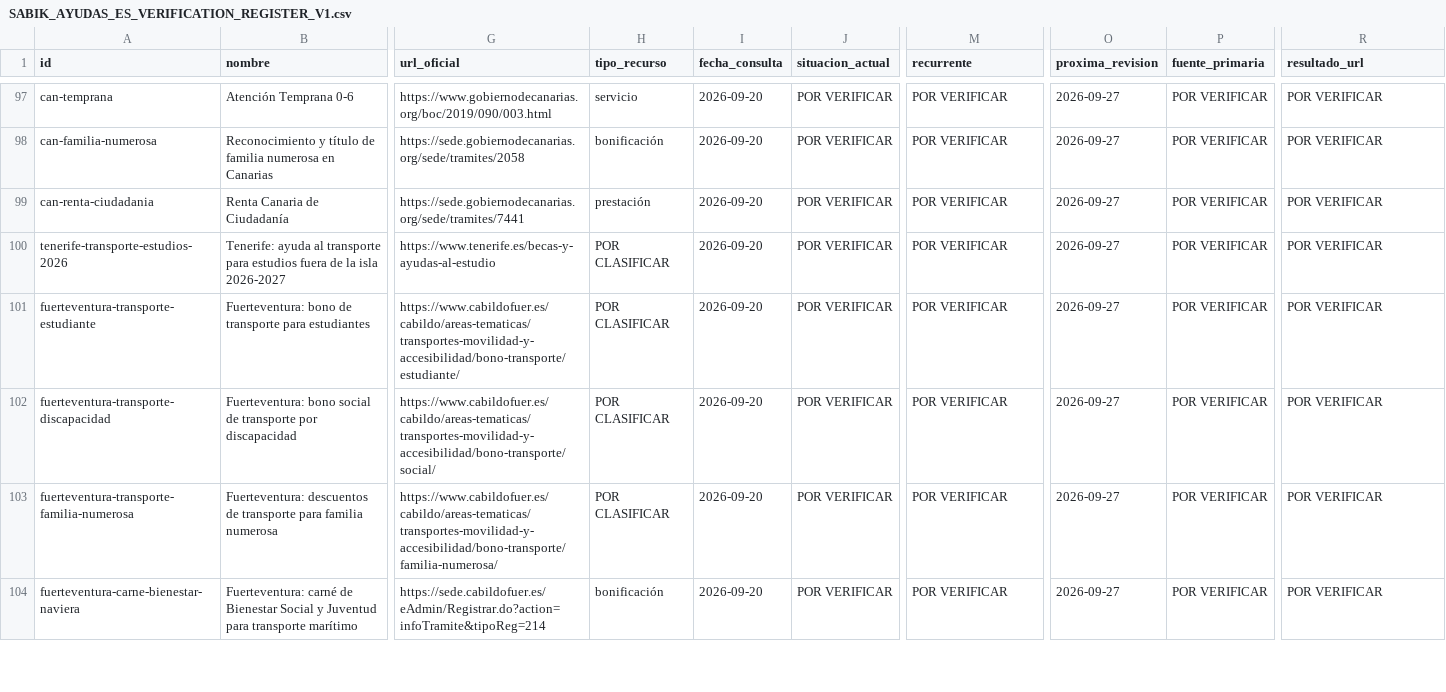
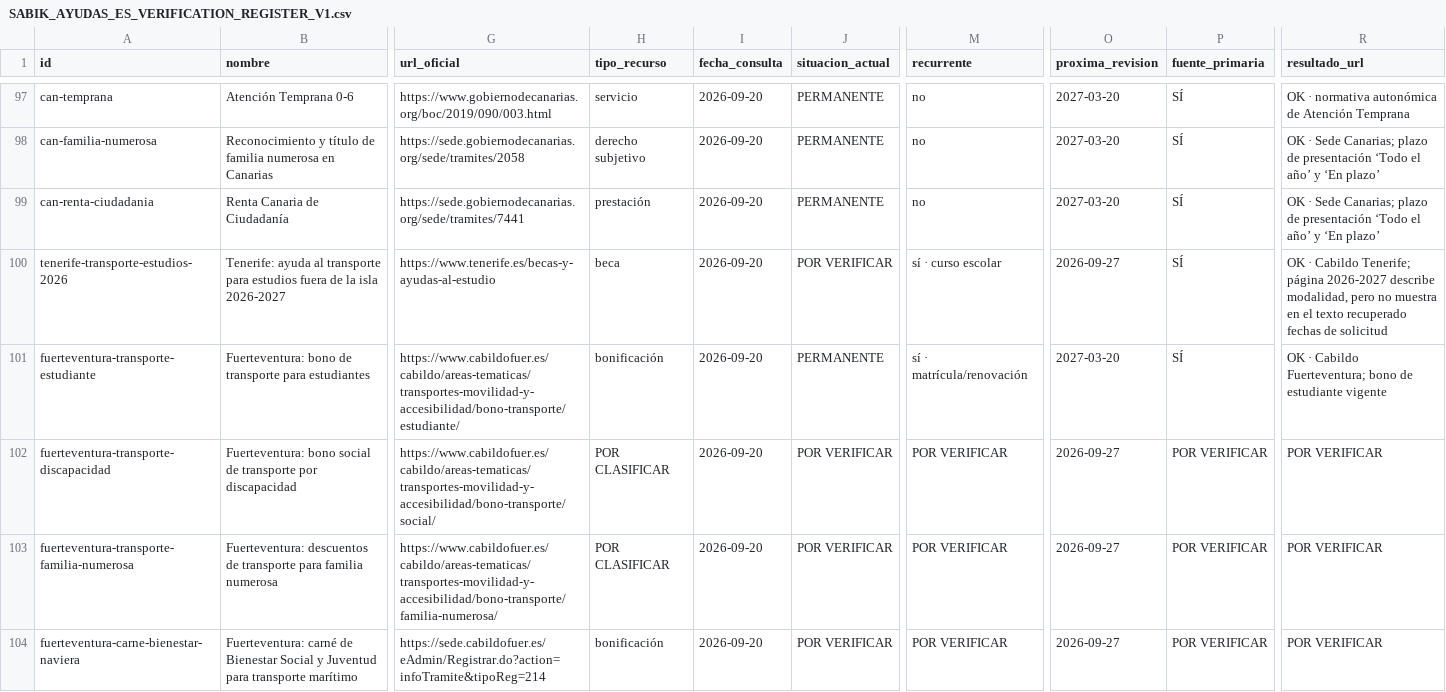
Before and after one commit to mruizwow-bit/irisgreen, a CSV file: docs/audits/agent4/ayudas/SABIK_AYUDAS_ES_VERIFICATION_REGISTER_V1.csv, drawn as a sheet; only a part is shown, gaps mark what is left out; the diff covers the shown part only; the diff names each change by its address in the sheet, - before the commit and + after, or states it on an @@ line.

Commit message:
docs(agent4): verify Spanish aids batch 081-100

```diff
--- a/docs/audits/agent4/ayudas/SABIK_AYUDAS_ES_VERIFICATION_REGISTER_V1.csv
+++ b/docs/audits/agent4/ayudas/SABIK_AYUDAS_ES_VERIFICATION_REGISTER_V1.csv
-J97:J99 (situacion_actual): POR VERIFICAR
+J97:J99 (situacion_actual): PERMANENTE
-M97:M99 (recurrente): POR VERIFICAR
+M97:M99 (recurrente): no
-O97:O99 (proxima_revision): 2026-09-27
+O97:O99 (proxima_revision): 2027-03-20
-P97:P101 (fuente_primaria): POR VERIFICAR
+P97:P101 (fuente_primaria): SÍ
-R97 (resultado_url): POR VERIFICAR
+R97 (resultado_url): OK · normativa autonómica de Atención Temprana
-H98 (tipo_recurso): bonificación
+H98 (tipo_recurso): derecho subjetivo
-R98:R99 (resultado_url): POR VERIFICAR
+R98:R99 (resultado_url): OK · Sede Canarias; plazo de presentación ‘Todo el año’ y ‘En plazo’
-H100 (tipo_recurso): POR CLASIFICAR
+H100 (tipo_recurso): beca
-M100 (recurrente): POR VERIFICAR
+M100 (recurrente): sí · curso escolar
-R100 (resultado_url): POR VERIFICAR
+R100 (resultado_url): OK · Cabildo Tenerife; página 2026-2027 describe modalidad, pero no muestra en el texto recuperado fechas de solicitud
-H101 (tipo_recurso): POR CLASIFICAR
+H101 (tipo_recurso): bonificación
-J101 (situacion_actual): POR VERIFICAR
+J101 (situacion_actual): PERMANENTE
-M101 (recurrente): POR VERIFICAR
+M101 (recurrente): sí · matrícula/renovación
-O101 (proxima_revision): 2026-09-27
+O101 (proxima_revision): 2027-03-20
-R101 (resultado_url): POR VERIFICAR
+R101 (resultado_url): OK · Cabildo Fuerteventura; bono de estudiante vigente
```
Also changed, not shown: 80 edited cells elsewhere in this file.
